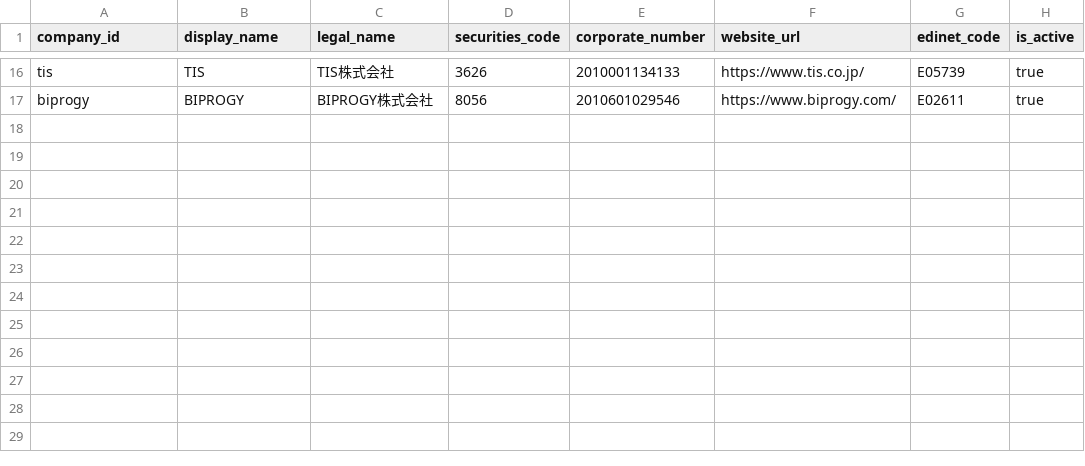
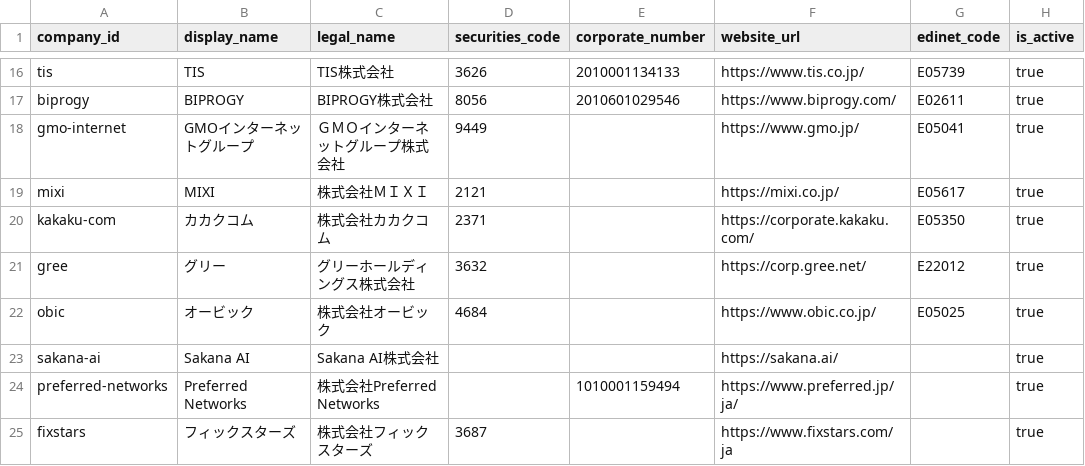
Before and after one commit to BIG-A-K/it-recruit-analysis, a CSV file: data/companies.csv, drawn as a sheet; only a part is shown, gaps mark what is left out.

Commit message:
feat(companies): 企業記事をMDXと構造化データで統合
・企業ページを1社1MDXへ移行し、構造化表示をAstroコンポーネントへ分割
・幸者堂の12社の記事を移し、非上場企業では利用不能なデータ表示を省略
・掲載企業とEDINET正規化ルールを拡充し、MDXとデータの整合性テストを追加

```diff
--- a/data/companies.csv
+++ b/data/companies.csv
@@ -17 +17,9 @@ tis,TIS,TIS株式会社,3626,2010001134133,https://www.tis.co.jp/,E05739,true
 biprogy,BIPROGY,BIPROGY株式会社,8056,2010601029546,https://www.biprogy.com/,E02611,true
+gmo-internet,GMOインターネットグループ,ＧＭＯインターネットグループ株式会社,9449,,https://www.gmo.jp/,E05041,true
+mixi,MIXI,株式会社ＭＩＸＩ,2121,,https://mixi.co.jp/,E05617,true
+kakaku-com,カカクコム,株式会社カカクコム,2371,,https://corporate.kakaku.com/,E05350,true
+gree,グリー,グリーホールディングス株式会社,3632,,https://corp.gree.net/,E22012,true
+obic,オービック,株式会社オービック,4684,,https://www.obic.co.jp/,E05025,true
+sakana-ai,Sakana AI,Sakana AI株式会社,,,https://sakana.ai/,,true
+preferred-networks,Preferred Networks,株式会社Preferred Networks,,1010001159494,https://www.preferred.jp/ja/,,true
+fixstars,フィックスターズ,株式会社フィックスターズ,3687,,https://www.fixstars.com/ja,,true
```
Also changed, not shown: data/company_profiles.csv, data/industries.csv, 57 other files.
